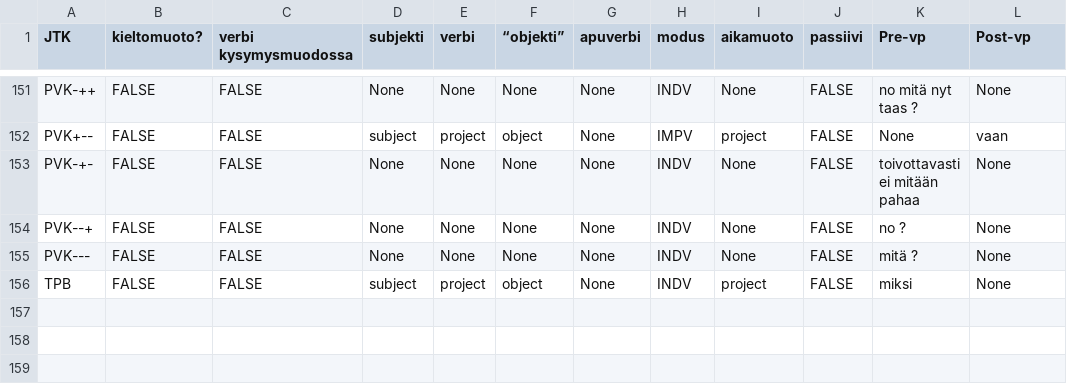
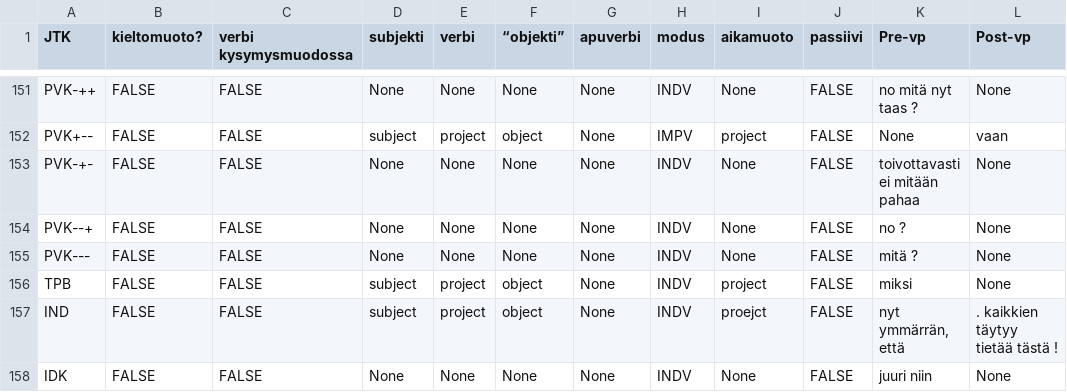
Before and after one commit to iorena/dramaturg.io, a CSV file: data/action_types.csv, drawn as a sheet; only a part is shown, gaps mark what is left out; the diff names each change by its address in the sheet, - before the commit and + after, or states it on an @@ line.

Commit message:
add pre project, lock Pekka's personality

```diff
--- a/data/action_types.csv
+++ b/data/action_types.csv
+row 157: IND | FALSE | FALSE | subject | project | object | None | INDV | proejct | FALSE | nyt ymmärrän, että | . kaikkien täytyy tietää tästä !
+row 158: IDK | FALSE | FALSE | None | None | None | None | INDV | None | FALSE | juuri niin | None
```
Also changed, not shown: data/action_types_to_pad.csv, data/expansion_types.csv, 9 other files.
